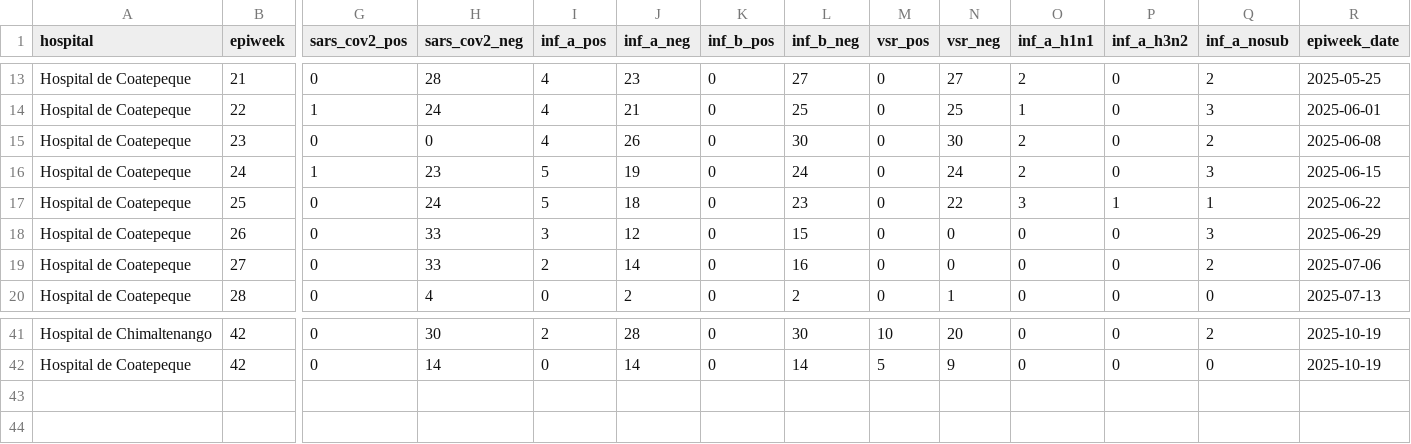
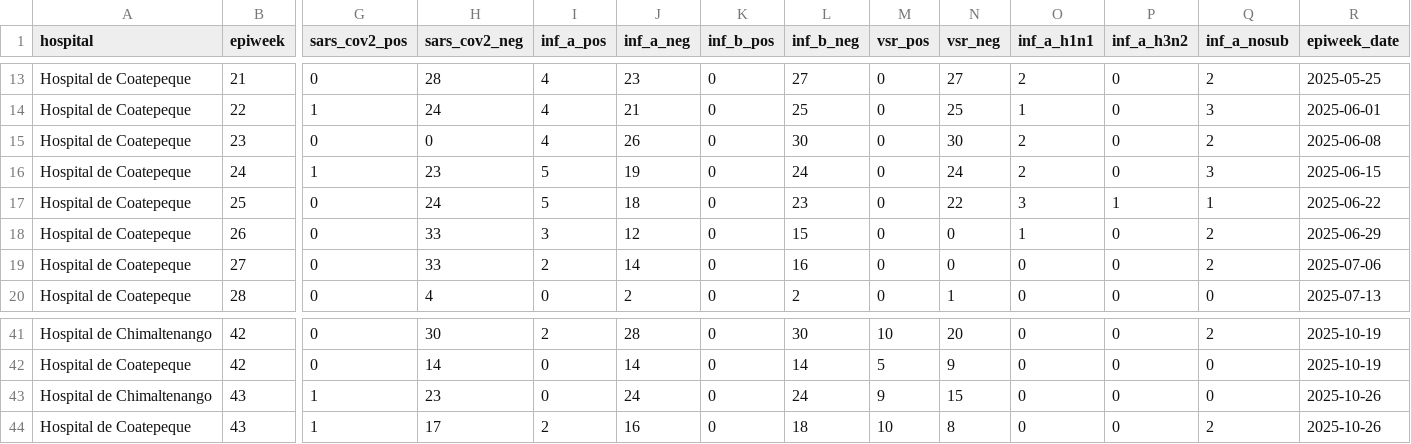
Before and after one commit to funsaludinvestigacion/enfermedades_infecciosas, a CSV file: docs/gihsn_summary.csv, drawn as a sheet; only a part is shown, gaps mark what is left out; rows hold the shown columns only; the diff names each change by its address in the sheet, - before the commit and + after, or states it on an @@ line.

```diff
--- a/docs/gihsn_summary.csv
+++ b/docs/gihsn_summary.csv
-O18 (inf_a_h1n1): 0
+O18 (inf_a_h1n1): 1
-Q18 (inf_a_nosub): 3
+Q18 (inf_a_nosub): 2
+row 43: Hospital de Chimaltenango | 43 | 1 | 23 | 0 | 24 | 0 | 24 | 9 | 15 | 0 | 0 | 0 | 2025-10-26
+row 44: Hospital de Coatepeque | 43 | 1 | 17 | 2 | 16 | 0 | 18 | 10 | 8 | 0 | 0 | 2 | 2025-10-26
```
Also changed, not shown: docs/namru_biofire_summary_updated.csv, docs/vigicasa_summary.csv, 2 other files.
